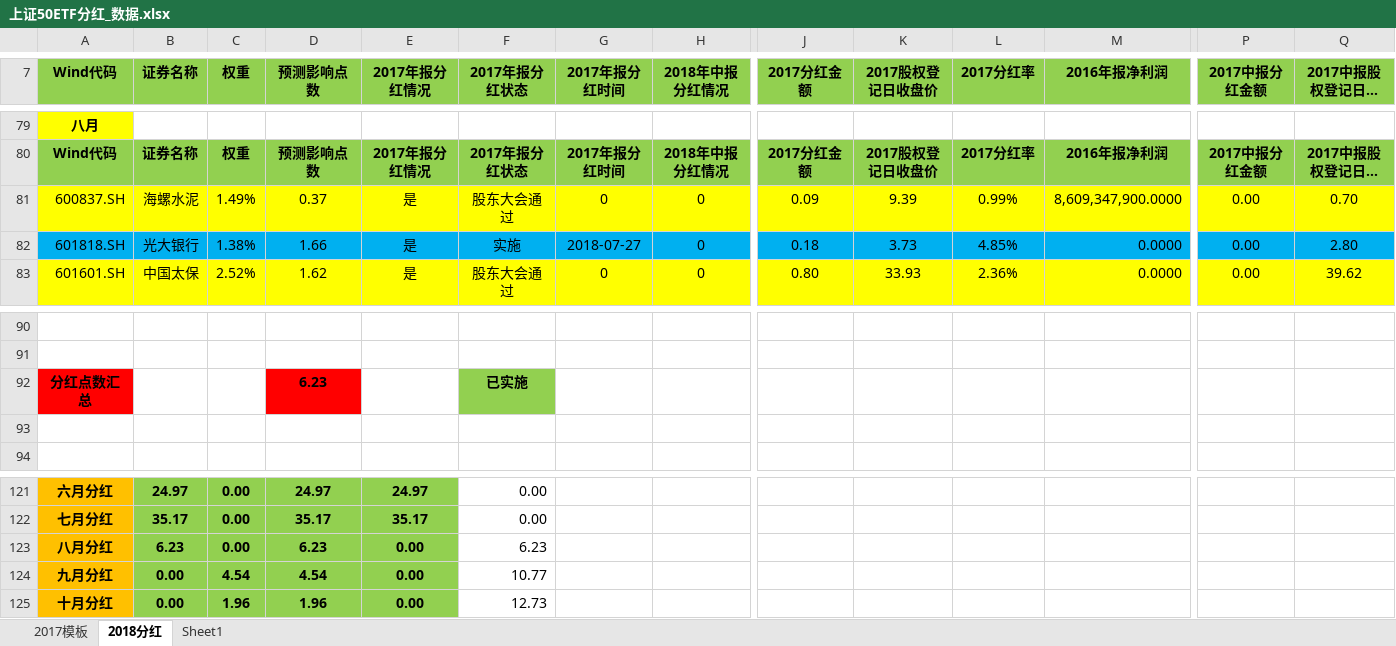
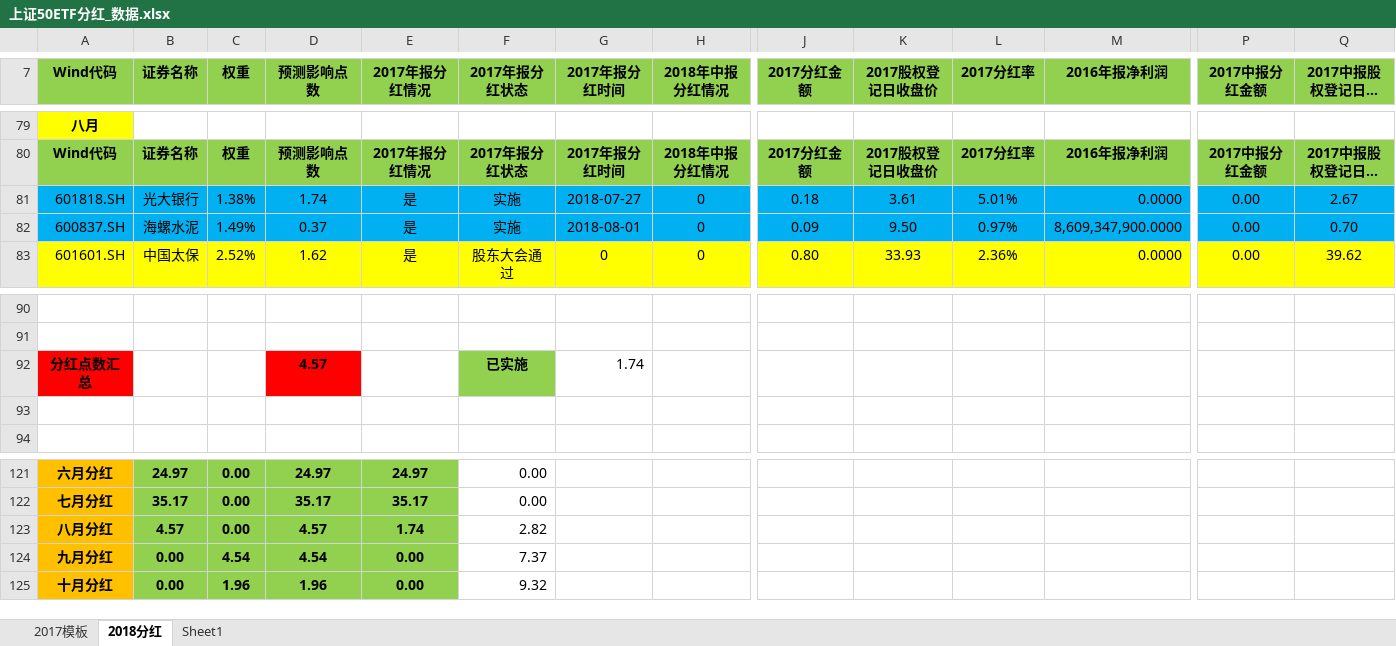
Before and after one commit to PokerDang/OPT-Account, an Excel workbook: 上证50ETF分红_数据.xlsx, sheet 2018分红, drawn as a sheet; only a part is shown, gaps mark what is left out; long unchanged cells end in …; values as stored, in another font and other column widths than the file's, no borders; removed rows and columns are numbered as before the commit, all else as after; rows hold the shown columns only; the diff names each change by its address in the sheet, - before the commit and + after, or states it on an @@ line.

```diff
--- a/上证50ETF分红_数据.xlsx (sheet 2018分红)
+++ b/上证50ETF分红_数据.xlsx (sheet 2018分红)
-row 81: 600837.SH | 海螺水泥 | 1.49% | 0.37 | 是 | 股东大会通过 | 0 | 0 | 0.09 | 9.39 | 0.99% | 8,609,347,900.0000 | 0.00 | 0.70
-D81 (预测影响点数): 1.66
+D81 (预测影响点数): 1.74
-K81 (2017股权登记日收盘价): 3.73
+K81 (2017股权登记日收盘价): 3.61
-L81 (2017分红率): 4.85%
+L81 (2017分红率): 5.01%
-Q81 (2017中报股权登记日收盘价): 2.80
+Q81 (2017中报股权登记日收盘价): 2.67
+row 82: 600837.SH | 海螺水泥 | 1.49% | 0.37 | 是 | 实施 | 2018-08-01 | 0 | 0.09 | 9.50 | 0.97% | 8,609,347,900.0000 | 0.00 | 0.70
-D92 (预测影响点数): 6.23
+D92 (预测影响点数): 4.57
-G92 (2017年报分红时间): (empty)
+G92 (2017年报分红时间): 1.74
-B123 (证券名称): 6.23
+B123 (证券名称): 4.57
-D123 (预测影响点数): 6.23
+D123 (预测影响点数): 4.57
-E123 (2017年报分红情况): 0.00
+E123 (2017年报分红情况): 1.74
-F123 (2017年报分红状态): 6.23
+F123 (2017年报分红状态): 2.82
-F124 (2017年报分红状态): 10.77
+F124 (2017年报分红状态): 7.37
-F125 (2017年报分红状态): 12.73
+F125 (2017年报分红状态): 9.32
```
Also changed, not shown: sheet 2017模板, formulas that keep their value, 期权自营汇报表.xlsx, 期权自营财务记录.xlsx.
